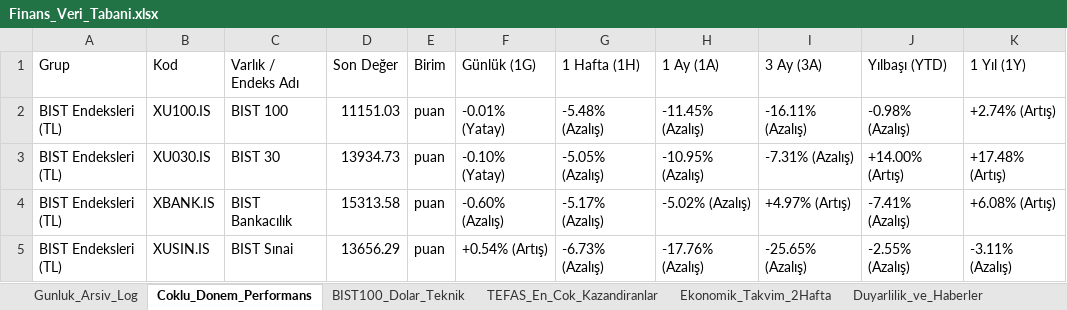
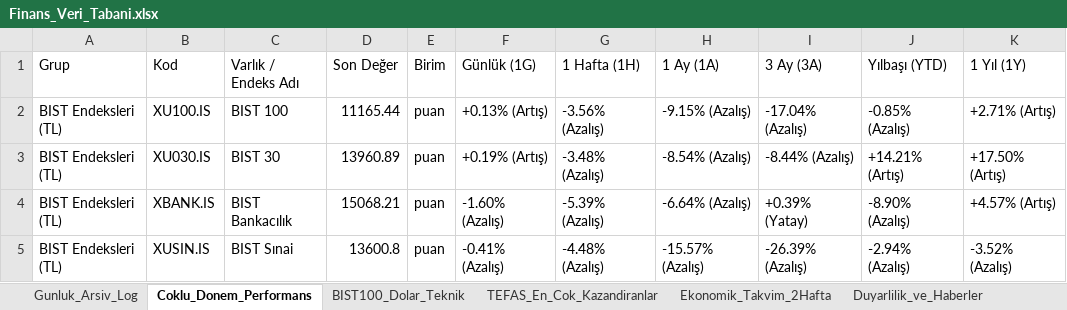
Before and after one commit to dorukcirit/DCfinans, an Excel workbook: docs/Finans_Veri_Tabani.xlsx, sheet Coklu_Donem_Performans, drawn as a sheet; only a part is shown; values as stored, in another font and other column widths than the file's, no cell formats; the diff covers the shown part only; the diff names each change by its address in the sheet, - before the commit and + after, or states it on an @@ line.

```diff
--- a/docs/Finans_Veri_Tabani.xlsx (sheet Coklu_Donem_Performans)
+++ b/docs/Finans_Veri_Tabani.xlsx (sheet Coklu_Donem_Performans)
-D2 (Son Değer): 11151.03
+D2 (Son Değer): 11165.44
-F2 (Günlük (1G)): -0.01% (Yatay)
+F2 (Günlük (1G)): +0.13% (Artış)
-G2 (1 Hafta (1H)): -5.48% (Azalış)
+G2 (1 Hafta (1H)): -3.56% (Azalış)
-H2 (1 Ay (1A)): -11.45% (Azalış)
+H2 (1 Ay (1A)): -9.15% (Azalış)
-I2 (3 Ay (3A)): -16.11% (Azalış)
+I2 (3 Ay (3A)): -17.04% (Azalış)
-J2 (Yılbaşı (YTD)): -0.98% (Azalış)
+J2 (Yılbaşı (YTD)): -0.85% (Azalış)
-K2 (1 Yıl (1Y)): +2.74% (Artış)
+K2 (1 Yıl (1Y)): +2.71% (Artış)
-D3 (Son Değer): 13934.73
+D3 (Son Değer): 13960.89
-F3 (Günlük (1G)): -0.10% (Yatay)
+F3 (Günlük (1G)): +0.19% (Artış)
-G3 (1 Hafta (1H)): -5.05% (Azalış)
+G3 (1 Hafta (1H)): -3.48% (Azalış)
-H3 (1 Ay (1A)): -10.95% (Azalış)
+H3 (1 Ay (1A)): -8.54% (Azalış)
-I3 (3 Ay (3A)): -7.31% (Azalış)
+I3 (3 Ay (3A)): -8.44% (Azalış)
-J3 (Yılbaşı (YTD)): +14.00% (Artış)
+J3 (Yılbaşı (YTD)): +14.21% (Artış)
-K3 (1 Yıl (1Y)): +17.48% (Artış)
+K3 (1 Yıl (1Y)): +17.50% (Artış)
-D4 (Son Değer): 15313.58
+D4 (Son Değer): 15068.21
-F4 (Günlük (1G)): -0.60% (Azalış)
+F4 (Günlük (1G)): -1.60% (Azalış)
-G4 (1 Hafta (1H)): -5.17% (Azalış)
+G4 (1 Hafta (1H)): -5.39% (Azalış)
-H4 (1 Ay (1A)): -5.02% (Azalış)
+H4 (1 Ay (1A)): -6.64% (Azalış)
-I4 (3 Ay (3A)): +4.97% (Artış)
+I4 (3 Ay (3A)): +0.39% (Yatay)
-J4 (Yılbaşı (YTD)): -7.41% (Azalış)
+J4 (Yılbaşı (YTD)): -8.90% (Azalış)
-K4 (1 Yıl (1Y)): +6.08% (Artış)
+K4 (1 Yıl (1Y)): +4.57% (Artış)
-D5 (Son Değer): 13656.29
+D5 (Son Değer): 13600.8
-F5 (Günlük (1G)): +0.54% (Artış)
+F5 (Günlük (1G)): -0.41% (Azalış)
-G5 (1 Hafta (1H)): -6.73% (Azalış)
+G5 (1 Hafta (1H)): -4.48% (Azalış)
-H5 (1 Ay (1A)): -17.76% (Azalış)
+H5 (1 Ay (1A)): -15.57% (Azalış)
-I5 (3 Ay (3A)): -25.65% (Azalış)
+I5 (3 Ay (3A)): -26.39% (Azalış)
-J5 (Yılbaşı (YTD)): -2.55% (Azalış)
+J5 (Yılbaşı (YTD)): -2.94% (Azalış)
-K5 (1 Yıl (1Y)): -3.11% (Azalış)
+K5 (1 Yıl (1Y)): -3.52% (Azalış)
```
Also changed, not shown: 148 edited cells elsewhere in this sheet, sheet Ekonomik_Takvim_2Hafta, sheet Gunluk_Arsiv_Log, sheet Duyarlilik_ve_Haberler, sheet BIST100_Dolar_Teknik, cell formats, raporlar/Finans_Veri_Tabani.xlsx, 7 other files.
